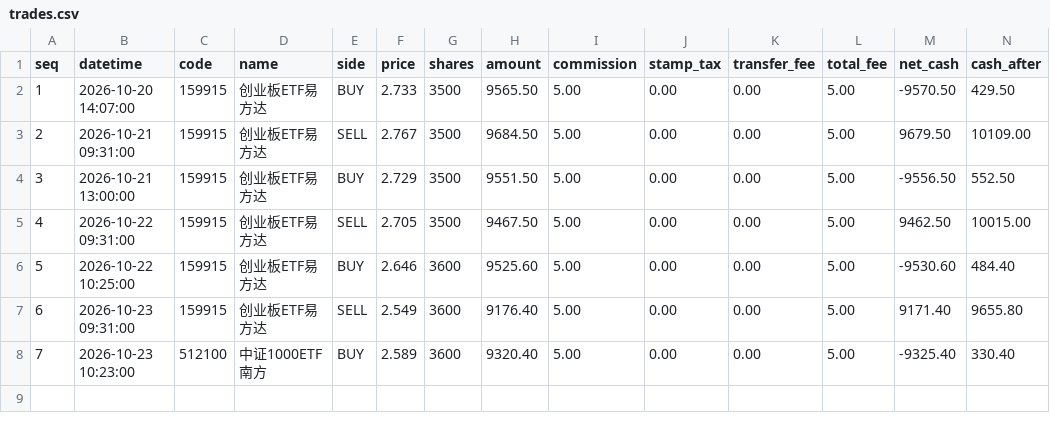
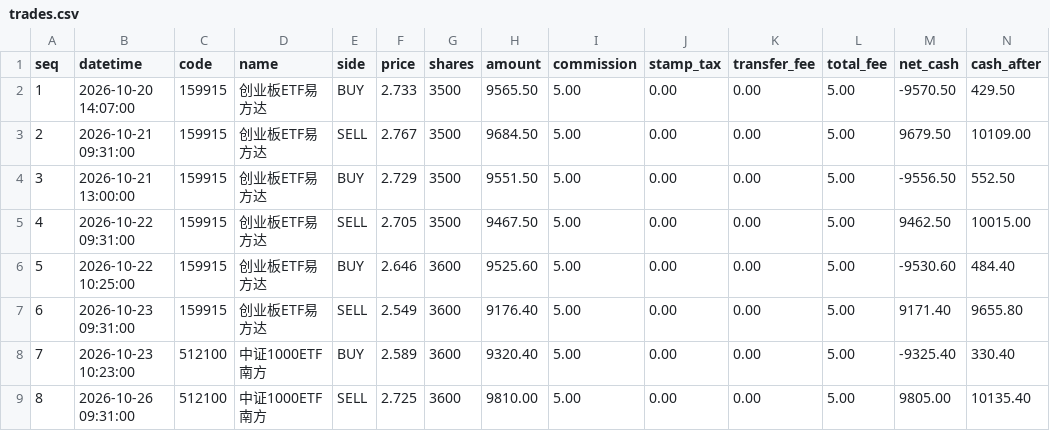
Before and after one commit to 874975861cai/ashare-sim, a CSV file: state/trades.csv, drawn as a sheet; only a part is shown; rows hold the shown columns only; the diff names each change by its address in the sheet, - before the commit and + after, or states it on an @@ line.

```diff
--- a/state/trades.csv
+++ b/state/trades.csv
+row 9: 8 | 2026-10-26 09:31:00 | 512100 | 中证1000ETF南方 | SELL | 2.725 | 3600 | 9810.00 | 5.00 | 0.00 | 0.00 | 5.00 | 9805.00 | 10135.40
```
Also changed, not shown: state/equity.csv, 2 other files.
